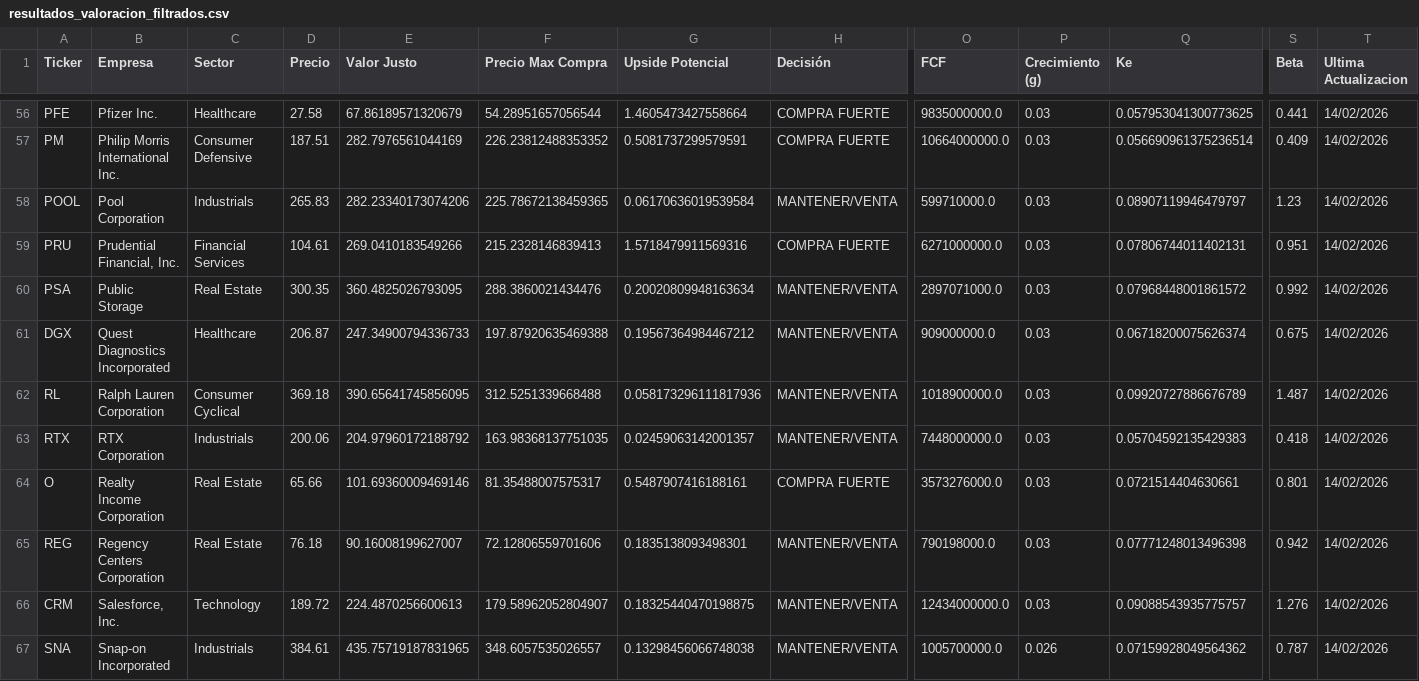
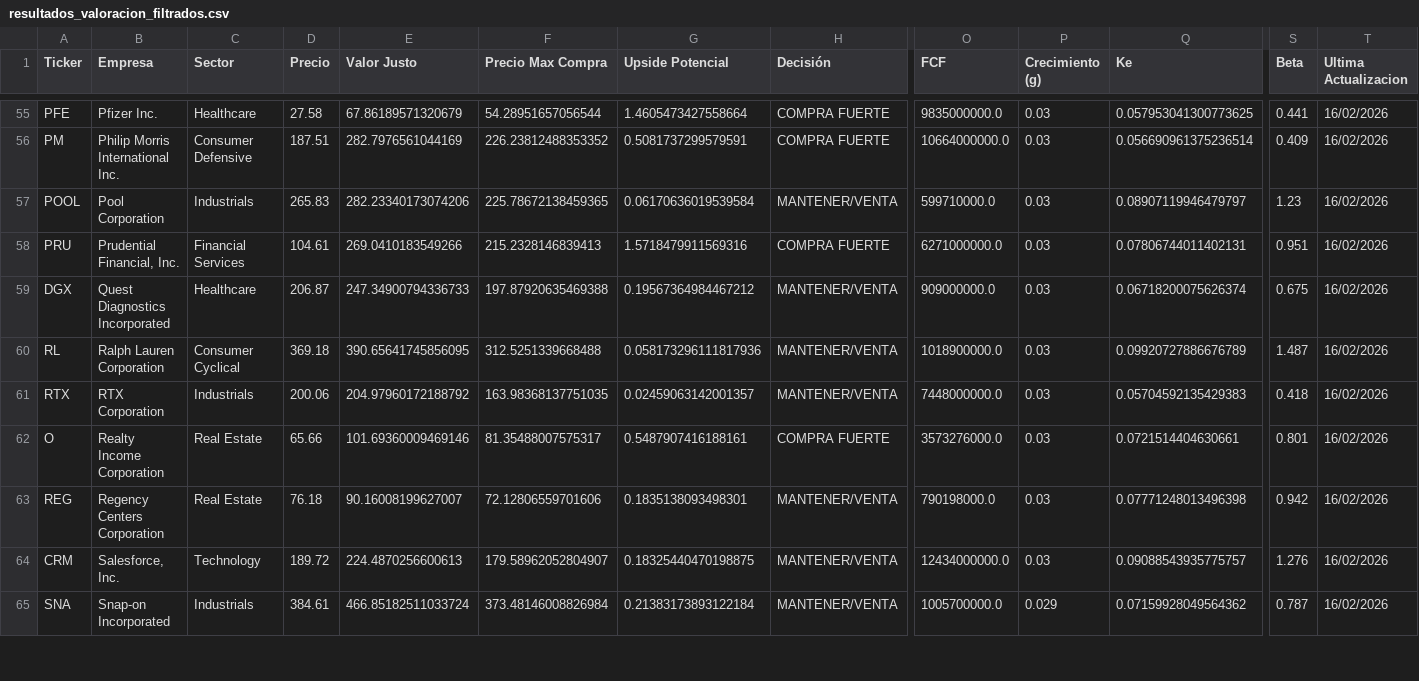
Before and after one commit to rodX111/radar-valoracion, a CSV file: resultados_valoracion_filtrados.csv, drawn as a sheet; only a part is shown, gaps mark what is left out; removed rows and columns are numbered as before the commit, all else as after; rows hold the shown columns only; the diff covers the shown part only; the diff names each change by its address in the sheet, - before the commit and + after, or states it on an @@ line.

Commit message:
Actualización automática de precios

```diff
--- a/resultados_valoracion_filtrados.csv
+++ b/resultados_valoracion_filtrados.csv
-T55:T58 (Ultima Actualizacion): 14/02/2026
+T55:T58 (Ultima Actualizacion): 16/02/2026
-row 60: PSA | Public Storage | Real Estate | 300.35 | 360.4825026793095 | 288.3860021434476 | 0.20020809948163634 | MANTENER/VENTA | 2897071000.0 | 0.03 | 0.07968448001861572 | 0.992 | 14/02/2026
-T59:T65 (Ultima Actualizacion): 14/02/2026
+T59:T65 (Ultima Actualizacion): 16/02/2026
-E65 (Valor Justo): 435.75719187831965
+E65 (Valor Justo): 466.85182511033724
-F65 (Precio Max Compra): 348.6057535026557
+F65 (Precio Max Compra): 373.48146008826984
-G65 (Upside Potencial): 0.13298456066748038
+G65 (Upside Potencial): 0.21383173893122184
-P65 (Crecimiento (g)): 0.026
+P65 (Crecimiento (g)): 0.029
```
Also changed, not shown: 1 removed row and 86 edited cells elsewhere in this file.
